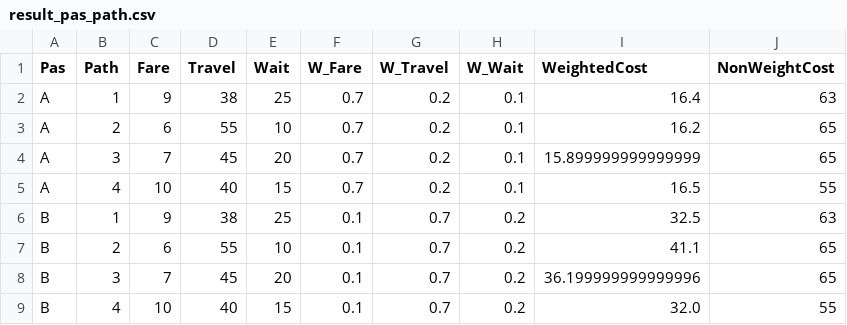
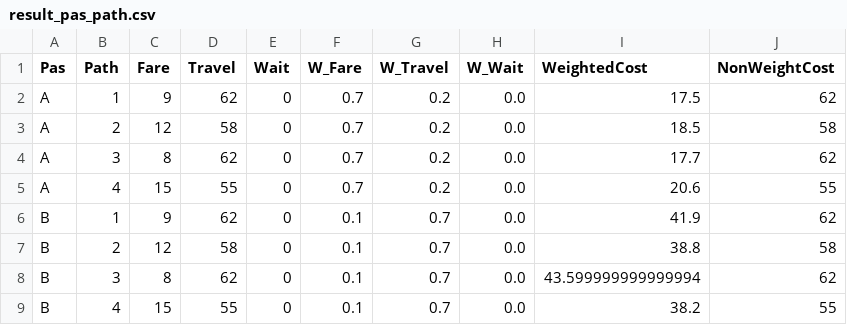
Before and after one commit to hkujy/Ceder-Yu-PersonalizedPT-IllustrateExample, a CSV file: Example1/result_pas_path.csv, drawn as a sheet.

Commit message:
revise data and include confortabel value

```diff
--- a/Example1/result_pas_path.csv
+++ b/Example1/result_pas_path.csv
@@ -1,9 +1,9 @@
 Pas,Path,Fare,Travel,Wait,W_Fare,W_Travel,W_Wait,WeightedCost,NonWeightCost
-A,1,9,38,25,0.7,0.2,0.1,16.4,63
-A,2,6,55,10,0.7,0.2,0.1,16.2,65
-A,3,7,45,20,0.7,0.2,0.1,15.899999999999999,65
-A,4,10,40,15,0.7,0.2,0.1,16.5,55
-B,1,9,38,25,0.1,0.7,0.2,32.5,63
-B,2,6,55,10,0.1,0.7,0.2,41.1,65
-B,3,7,45,20,0.1,0.7,0.2,36.199999999999996,65
-B,4,10,40,15,0.1,0.7,0.2,32.0,55
+A,1,9,62,0,0.7,0.2,0.0,17.5,62
+A,2,12,58,0,0.7,0.2,0.0,18.5,58
+A,3,8,62,0,0.7,0.2,0.0,17.7,62
+A,4,15,55,0,0.7,0.2,0.0,20.6,55
+B,1,9,62,0,0.1,0.7,0.0,41.9,62
+B,2,12,58,0,0.1,0.7,0.0,38.8,58
+B,3,8,62,0,0.1,0.7,0.0,43.599999999999994,62
+B,4,15,55,0,0.1,0.7,0.0,38.2,55
```
Also changed, not shown: 9 other files.
